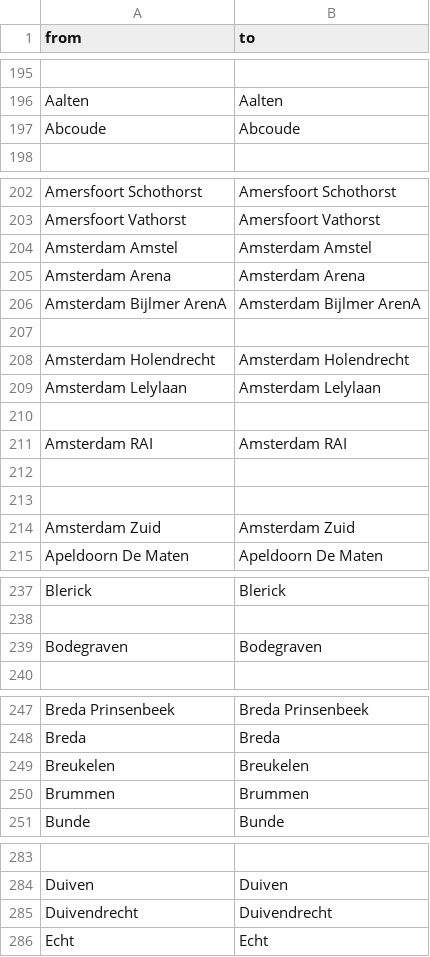
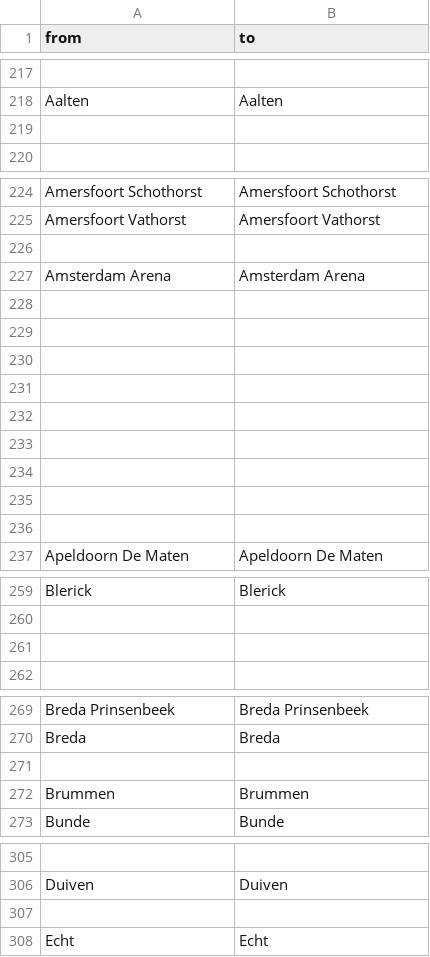
Before and after one commit to JacekPardyak/bus, a CSV file: content/post/2022-10-26-railway-network-in-the-netherlands/network.csv, drawn as a sheet; only a part is shown, gaps mark what is left out; removed rows and columns are numbered as before the commit, all else as after; the diff covers the shown part only; the diff names each change by its address in the sheet, - before the commit and + after, or states it on an @@ line.

```diff
--- a/content/post/2022-10-26-railway-network-in-the-netherlands/network.csv
+++ b/content/post/2022-10-26-railway-network-in-the-netherlands/network.csv
-row 219: Abcoude | Abcoude
+row 219: (empty)
-row 226: Amsterdam Amstel | Amsterdam Amstel
+row 226: (empty)
-row 206: Amsterdam Bijlmer ArenA | Amsterdam Bijlmer ArenA
-row 207: (empty)
-row 208: Amsterdam Holendrecht | Amsterdam Holendrecht
-row 209: Amsterdam Lelylaan | Amsterdam Lelylaan
-row 210: (empty)
-row 211: Amsterdam RAI | Amsterdam RAI
-row 230: Amsterdam Zuid | Amsterdam Zuid
+row 230: (empty)
+row 231: (empty)
+row 232: (empty)
+row 233: (empty)
+row 234: (empty)
+row 235: (empty)
+row 236: (empty)
-row 261: Bodegraven | Bodegraven
+row 261: (empty)
-row 271: Breukelen | Breukelen
+row 271: (empty)
-row 307: Duivendrecht | Duivendrecht
+row 307: (empty)
```
Also changed, not shown: 22 added rows and 10 edited cells elsewhere in this file, 1 other file.
